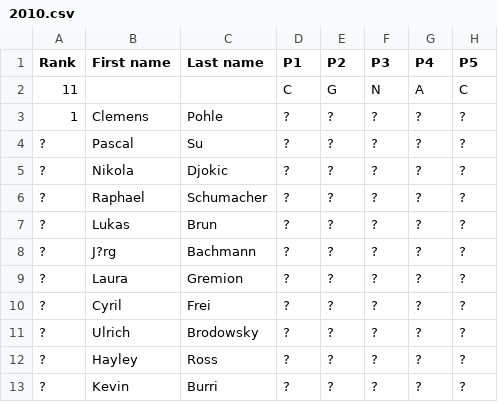
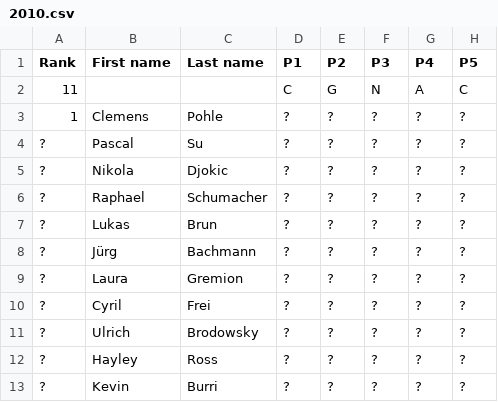
Before and after one commit to imosuisse/imosuisse.github.io, a CSV file: _data/Final Round/2010.csv, drawn as a sheet; only a part is shown; the diff names each change by its address in the sheet, - before the commit and + after, or states it on an @@ line.

Commit message:
Add/Update _data/Final Round/2010.csv

```diff
--- a/_data/Final Round/2010.csv
+++ b/_data/Final Round/2010.csv
-B8 (First name): J?rg
+B8 (First name): Jürg
```
